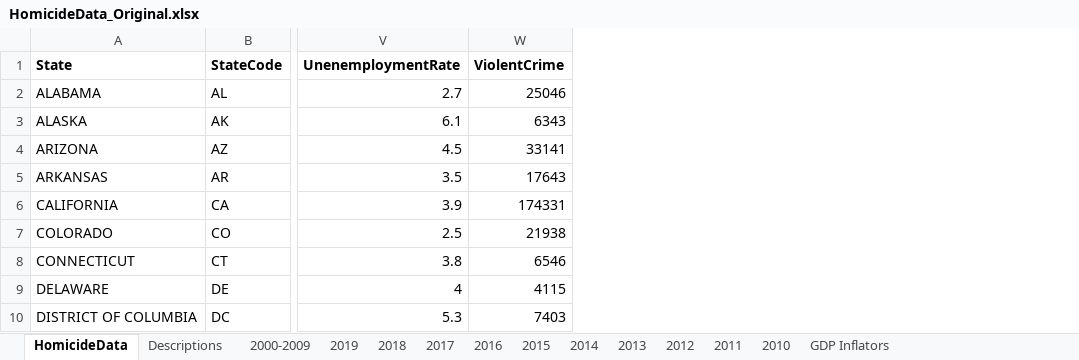
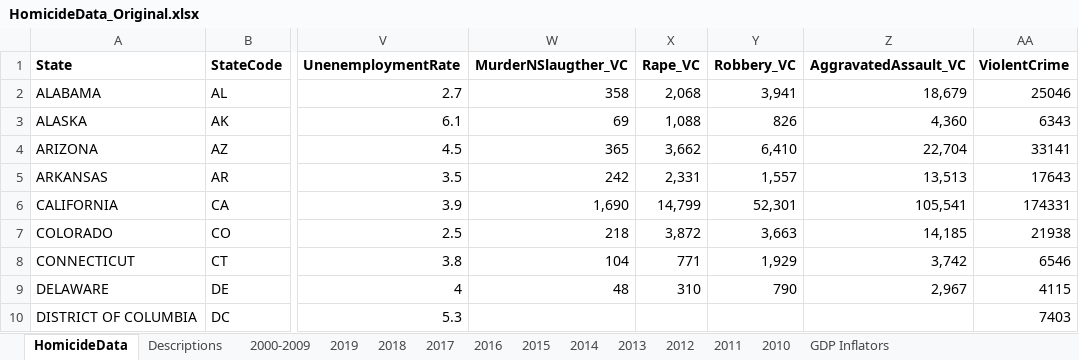
Before and after one commit to jvac06/ViolenceNHomicides, an Excel workbook: data/HomicideData_Original.xlsx, sheet HomicideData, drawn as a sheet; only a part is shown, gaps mark what is left out; values as stored, in another font and other column widths than the file's, no borders; the diff names each change by its address in the sheet, - before the commit and + after, or states it on an @@ line.

```diff
--- a/data/HomicideData_Original.xlsx (sheet HomicideData)
+++ b/data/HomicideData_Original.xlsx (sheet HomicideData)
+column W (MurderNSlaugther_VC), rows 2-9: 358 | 69 | 365 | 242 | 1,690 | 218 | 104 | 48
+column X (Rape_VC), rows 2-9: 2,068 | 1,088 | 3,662 | 2,331 | 14,799 | 3,872 | 771 | 310
+column Y (Robbery_VC), rows 2-9: 3,941 | 826 | 6,410 | 1,557 | 52,301 | 3,663 | 1,929 | 790
+column Z (AggravatedAssault_VC), rows 2-9: 18,679 | 4,360 | 22,704 | 13,513 | 105,541 | 14,185 | 3,742 | 2,967
```
Also changed, not shown: sheet Descriptions.
